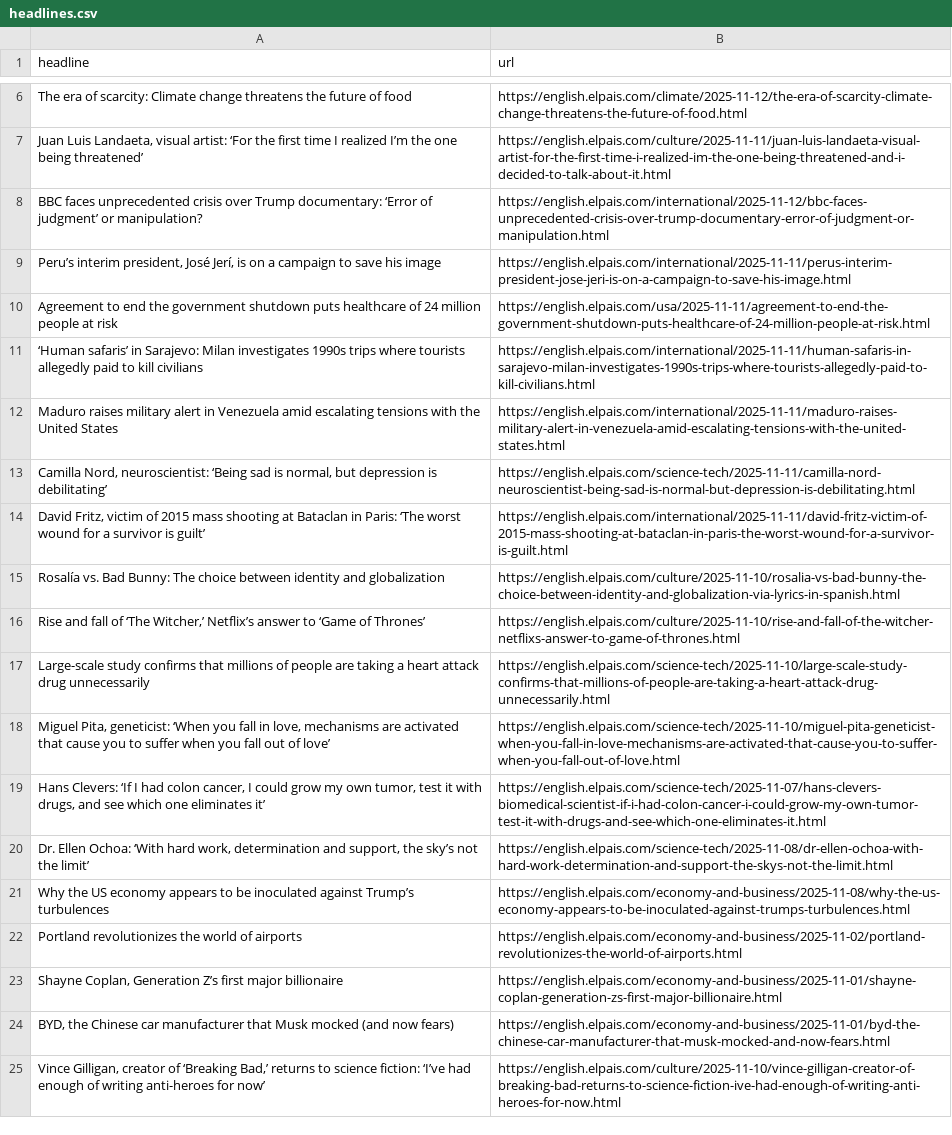
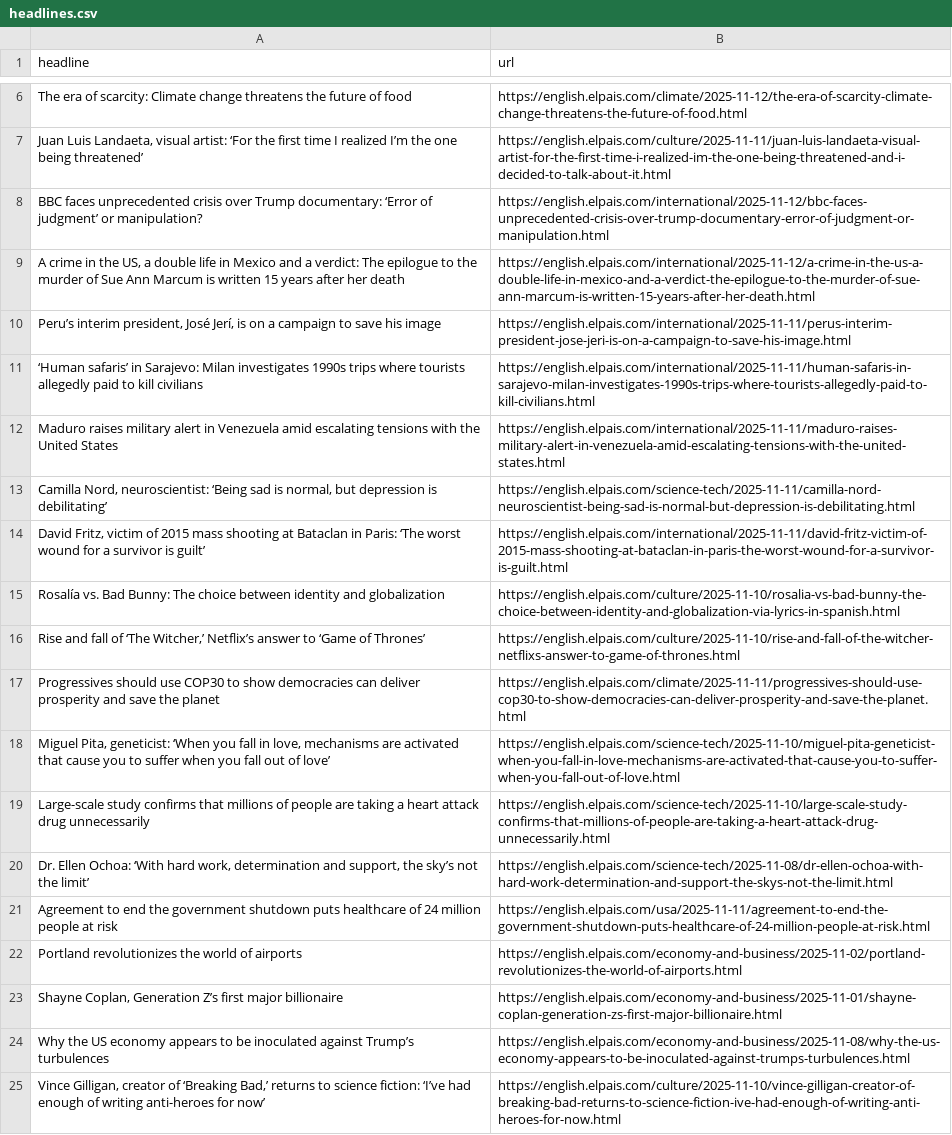
Before and after one commit to jsoma/el-pais-autoscraper, a CSV file: headlines.csv, drawn as a sheet; only a part is shown, gaps mark what is left out.

```diff
--- a/headlines.csv
+++ b/headlines.csv
@@ -8,4 +8,4 @@ The era of scarcity: Climate change threatens the future of food,https://english
 BBC faces unprecedented crisis over Trump documentary: ‘Error of judgment’ or manipulation?,https://english.elpais.com/international/2025-11-12/bbc-faces-unprecedented-crisis-over-trump-documentary-error-of-judgment-or-manipulation.html
+"A crime in the US, a double life in Mexico and a verdict: The epilogue to the murder of Sue Ann Marcum is written 15 years after her death",https://english.elpais.com/international/2025-11-12/a-crime-in-the-us-a-double-life-in-mexico-and-a-verdict-the-epilogue-to-the-murder-of-sue-ann-marcum-is-written-15-years-after-her-death.html
 "Peru’s interim president, José Jerí, is on a campaign to save his image",https://english.elpais.com/international/2025-11-11/perus-interim-president-jose-jeri-is-on-a-campaign-to-save-his-image.html
-Agreement to end the government shutdown puts healthcare of 24 million people at risk,https://english.elpais.com/usa/2025-11-11/agreement-to-end-the-government-shutdown-puts-healthcare-of-24-million-people-at-risk.html
 ‘Human safaris’ in Sarajevo: Milan investigates 1990s trips where tourists allegedly paid to kill civilians,https://english.elpais.com/international/2025-11-11/human-safaris-in-sarajevo-milan-investigates-1990s-trips-where-tourists-allegedly-paid-to-kill-civilians.html
@@ -16,10 +16,10 @@ Rosalía vs. Bad Bunny: The choice between identity and globalization ,https://
 "Rise and fall of ‘The Witcher,’  Netflix’s answer to ‘Game of Thrones’",https://english.elpais.com/culture/2025-11-10/rise-and-fall-of-the-witcher-netflixs-answer-to-game-of-thrones.html
+Progressives should use COP30 to show democracies can deliver prosperity and save the planet,https://english.elpais.com/climate/2025-11-11/progressives-should-use-cop30-to-show-democracies-can-deliver-prosperity-and-save-the-planet.html
+"Miguel Pita, geneticist: ‘When you fall in love, mechanisms are activated that cause you to suffer when you fall out of love’ ",https://english.elpais.com/science-tech/2025-11-10/miguel-pita-geneticist-when-you-fall-in-love-mechanisms-are-activated-that-cause-you-to-suffer-when-you-fall-out-of-love.html
 Large-scale study confirms that millions of people are taking a heart attack drug unnecessarily ,https://english.elpais.com/science-tech/2025-11-10/large-scale-study-confirms-that-millions-of-people-are-taking-a-heart-attack-drug-unnecessarily.html
-"Miguel Pita, geneticist: ‘When you fall in love, mechanisms are activated that cause you to suffer when you fall out of love’ ",https://english.elpais.com/science-tech/2025-11-10/miguel-pita-geneticist-when-you-fall-in-love-mechanisms-are-activated-that-cause-you-to-suffer-when-you-fall-out-of-love.html
-"Hans Clevers: ‘If I had colon cancer, I could grow my own tumor, test it with drugs, and see which one eliminates it’",https://english.elpais.com/science-tech/2025-11-07/hans-clevers-biomedical-scientist-if-i-had-colon-cancer-i-could-grow-my-own-tumor-test-it-with-drugs-and-see-which-one-eliminates-it.html
 "Dr. Ellen Ochoa: ‘With hard work, determination and support, the sky’s not the limit’ ",https://english.elpais.com/science-tech/2025-11-08/dr-ellen-ochoa-with-hard-work-determination-and-support-the-skys-not-the-limit.html
-Why the US economy appears to be inoculated against Trump’s turbulences,https://english.elpais.com/economy-and-business/2025-11-08/why-the-us-economy-appears-to-be-inoculated-against-trumps-turbulences.html
+Agreement to end the government shutdown puts healthcare of 24 million people at risk,https://english.elpais.com/usa/2025-11-11/agreement-to-end-the-government-shutdown-puts-healthcare-of-24-million-people-at-risk.html
 Portland revolutionizes the world of airports,https://english.elpais.com/economy-and-business/2025-11-02/portland-revolutionizes-the-world-of-airports.html
 "Shayne Coplan, Generation Z’s first major billionaire",https://english.elpais.com/economy-and-business/2025-11-01/shayne-coplan-generation-zs-first-major-billionaire.html
-"BYD, the Chinese car manufacturer that Musk mocked (and now fears) ",https://english.elpais.com/economy-and-business/2025-11-01/byd-the-chinese-car-manufacturer-that-musk-mocked-and-now-fears.html
+Why the US economy appears to be inoculated against Trump’s turbulences,https://english.elpais.com/economy-and-business/2025-11-08/why-the-us-economy-appears-to-be-inoculated-against-trumps-turbulences.html
 "Vince Gilligan, creator of ‘Breaking Bad,’ returns to science fiction: ‘I’ve had enough of writing anti-heroes for now’",https://english.elpais.com/culture/2025-11-10/vince-gilligan-creator-of-breaking-bad-returns-to-science-fiction-ive-had-enough-of-writing-anti-heroes-for-now.html
```
